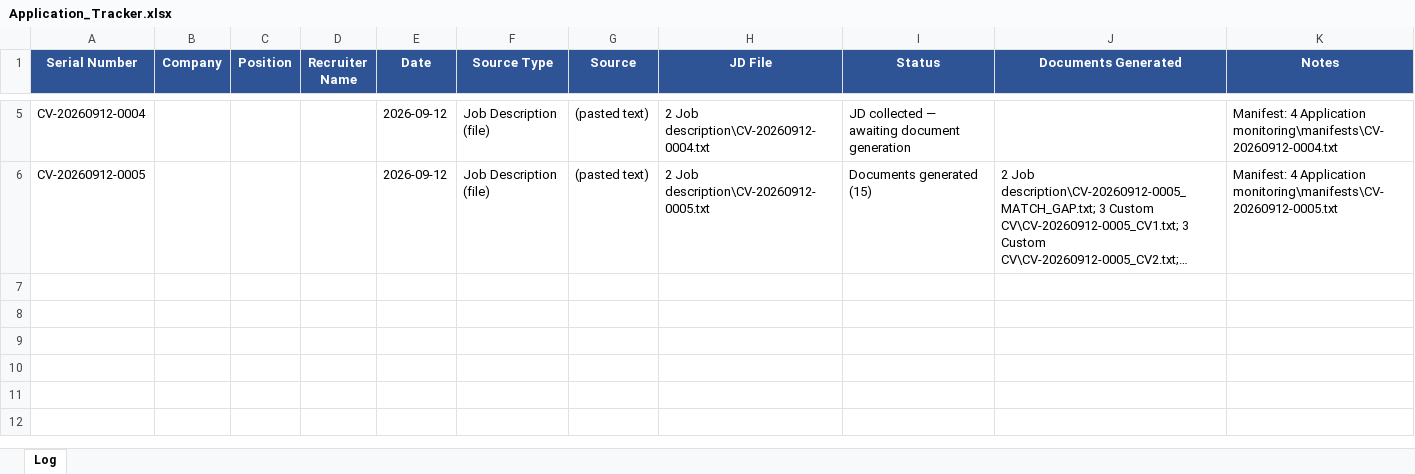
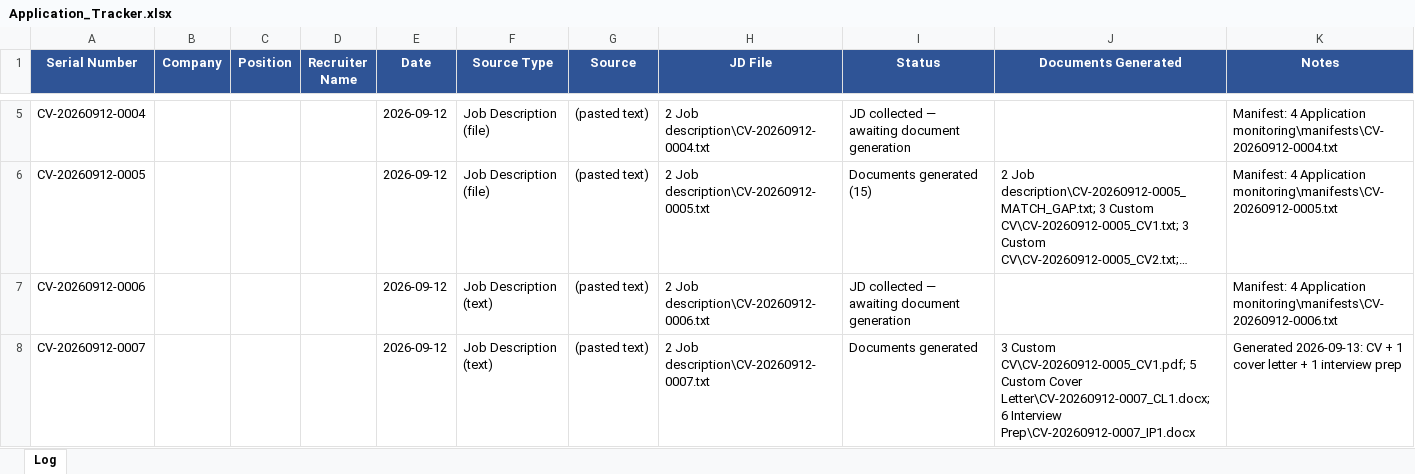
Before and after one commit to equityxd/website, an Excel workbook: 4 Application monitoring/Application_Tracker.xlsx, sheet Log, drawn as a sheet; only a part is shown, gaps mark what is left out; long unchanged cells end in …; values as stored, in another font and other column widths than the file's, no borders; the diff names each change by its address in the sheet, - before the commit and + after, or states it on an @@ line.

Commit message:
Fix: resolve Typst compile errors from incomplete callout string quotes
- Correct the JD-relevance profile-highlight callout in gen_cv_typ.py and _apply_gen.py:
  the #text() callout quote was unterminated ("bold)[ -> "bold")[), which caused cascading
  'unclosed delimiter' / 'expected comma' errors across the grid/body.
- Regenerate JD-tailored .typ and compile CV-20260912-0005_CV1.pdf (clean compile, no errors).
- Add pipeline helpers: _apply_body.py, _fix_qlik.py, company_profile.py, generate_documents.py.
- Update run_cv_builder.bat and PROJECT_LOG.md.
- Regenerate serial CV artifacts (CV-0006/0007, cover letter, interview prep) and prune old CV2/CV3.

```diff
--- a/4 Application monitoring/Application_Tracker.xlsx (sheet Log)
+++ b/4 Application monitoring/Application_Tracker.xlsx (sheet Log)
+row 7: CV-20260912-0006 |  |  |  | 2026-09-12 | Job Description (text) | (pasted text) | 2 Job description\CV-20260912-0006.txt | JD collected — awaiting document generation |  | Manifest: 4 Application monitoring\manifests\CV-20260912-0006.txt
+row 8: CV-20260912-0007 |  |  |  | 2026-09-12 | Job Description (text) | (pasted text) | 2 Job description\CV-20260912-0007.txt | Documents generated | 3 Custom CV\CV-20260912-0005_CV1.pdf; 5 Custom Cover Letter\CV-20260912-0007_CL1.docx; 6 Interview Prep\CV-20260912-0007_IP1.docx | Generated 2026-09-13: CV + 1 cover letter + 1 interview prep
```
Also changed, not shown: 18 other files.
